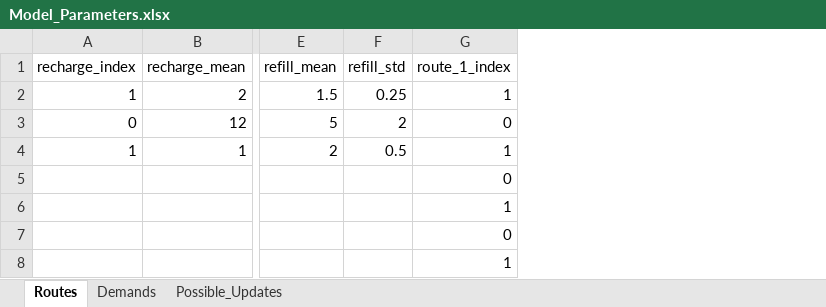
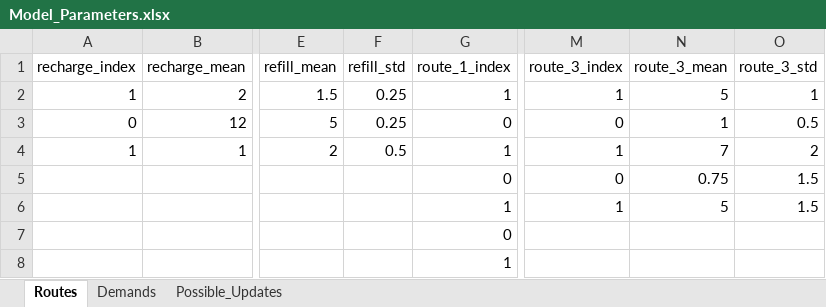
Before and after one commit to krishrao9/IOE574_Project, an Excel workbook: Model_Parameters.xlsx, sheet Routes, drawn as a sheet; only a part is shown, gaps mark what is left out; values as stored, in another font and other column widths than the file's, no borders; the diff names each change by its address in the sheet, - before the commit and + after, or states it on an @@ line.

```diff
--- a/Model_Parameters.xlsx (sheet Routes)
+++ b/Model_Parameters.xlsx (sheet Routes)
+column M (route_3_index), rows 2-6: 1 | 0 | 1 | 0 | 1
+column N (route_3_mean), rows 2-6: 5 | 1 | 7 | 0.75 | 5
+column O (route_3_std), rows 2-6: 1 | 0.5 | 2 | 1.5 | 1.5
-F3 (refill_std): 2
+F3 (refill_std): 0.25
```
Also changed, not shown: sheet Possible_Updates, sheet Demands, 5 other files.
